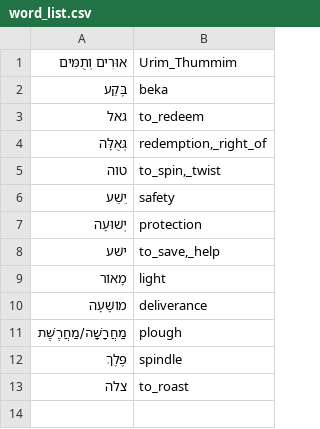
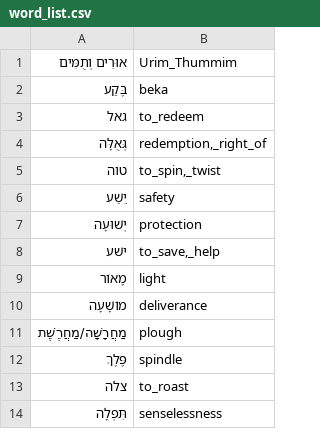
Before and after one commit to pthu/sahd, a CSV file: word_list.csv, drawn as a sheet.

```diff
--- a/word_list.csv
+++ b/word_list.csv
@@ -13 +13,2 @@
 צלה,to_roast
+תִּפְלָה,senselessness
```
Also changed, not shown: 4 other files.
